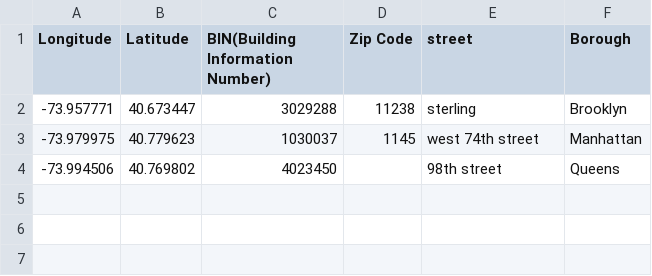
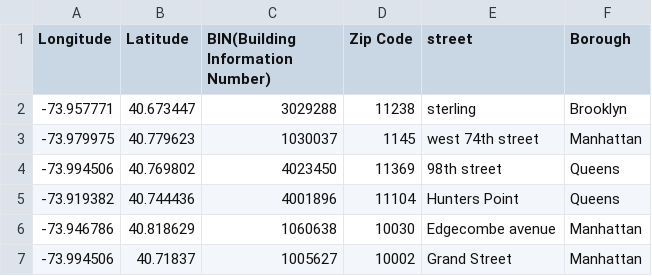
Before and after one commit to Alchemist21/cHackathon, a CSV file: data.csv, drawn as a sheet.

Commit message:
new data added

```diff
--- a/data.csv
+++ b/data.csv
@@ -4,2 +4,5 @@ Longitude,Latitude,BIN(Building Information Number),Zip Code,street,Borough
 1030037",1145,west 74th street,Manhattan
--73.994506,40.769802,4023450,,98th street,Queens
+-73.994506,40.769802,4023450,11369,98th street,Queens
+-73.919382,40.744436,4001896,11104,Hunters Point,Queens
+-73.946786,40.818629,1060638,10030,Edgecombe avenue,Manhattan
+-73.994506,40.71837,1005627,10002,Grand Street,Manhattan
```
